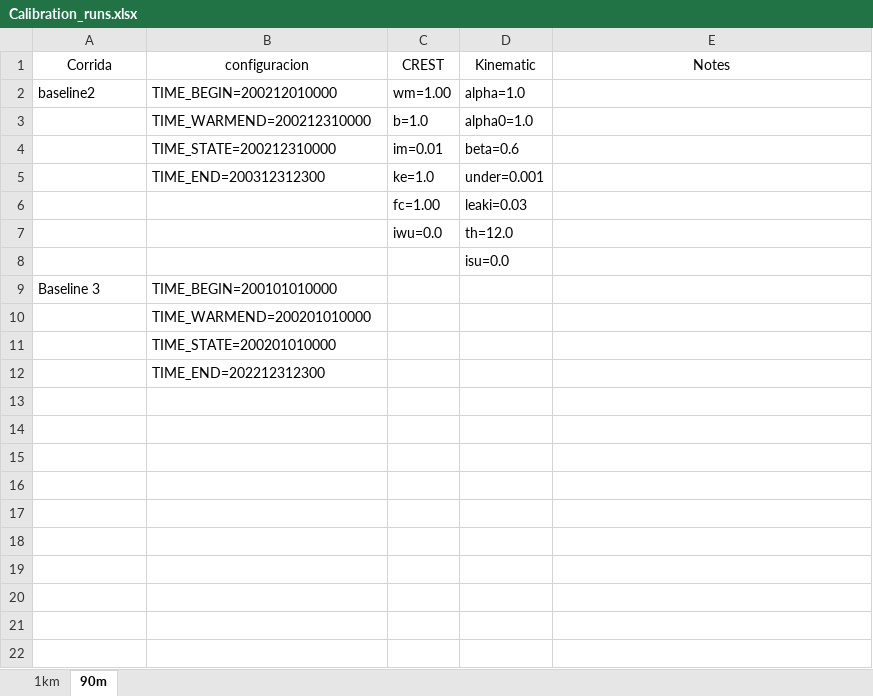
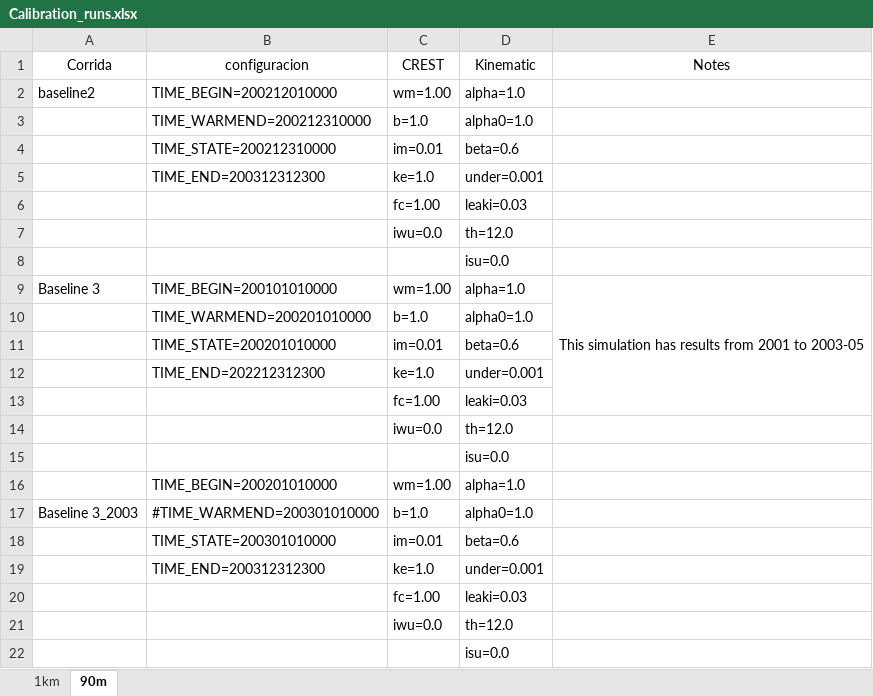
Before and after one commit to FLOWARN/EF5-builder-toolkit, an Excel workbook: EF5/GHANA_CALIBRATION/Calibration_runs.xlsx, sheet 90m, drawn as a sheet; values as stored, in another font and other column widths than the file's, no borders; removed rows and columns are numbered as before the commit, all else as after; the diff names each change by its address in the sheet, - before the commit and + after, or states it on an @@ line.

```diff
--- a/EF5/GHANA_CALIBRATION/Calibration_runs.xlsx (sheet 90m)
+++ b/EF5/GHANA_CALIBRATION/Calibration_runs.xlsx (sheet 90m)
-C9 (CREST): (empty)
+C9 (CREST): wm=1.00
-D9 (Kinematic): (empty)
+D9 (Kinematic): alpha=1.0
-E9 (Notes): (empty)
+E9 (Notes): This simulation has results from 2001 to 2003-05
+E9:E13 merged
-row 10:  | TIME_WARMEND=200201010000
-row 11:  | TIME_STATE=200201010000
-row 12:  | TIME_END=202212312300
+row 10:  | TIME_WARMEND=200201010000 | b=1.0 | alpha0=1.0
+row 11:  | TIME_STATE=200201010000 | im=0.01 | beta=0.6
+row 12:  | TIME_END=202212312300 | ke=1.0 | under=0.001
+row 13:  |  | fc=1.00 | leaki=0.03
+row 14:  |  | iwu=0.0 | th=12.0
+row 15:  |  |  | isu=0.0
+row 16:  | TIME_BEGIN=200201010000 | wm=1.00 | alpha=1.0
+row 17: Baseline 3_2003 | #TIME_WARMEND=200301010000 | b=1.0 | alpha0=1.0
+row 18:  | TIME_STATE=200301010000 | im=0.01 | beta=0.6
+row 19:  | TIME_END=200312312300 | ke=1.0 | under=0.001
+row 20:  |  | fc=1.00 | leaki=0.03
+row 21:  |  | iwu=0.0 | th=12.0
+row 22:  |  |  | isu=0.0
```
Also changed, not shown: 6 other files.
